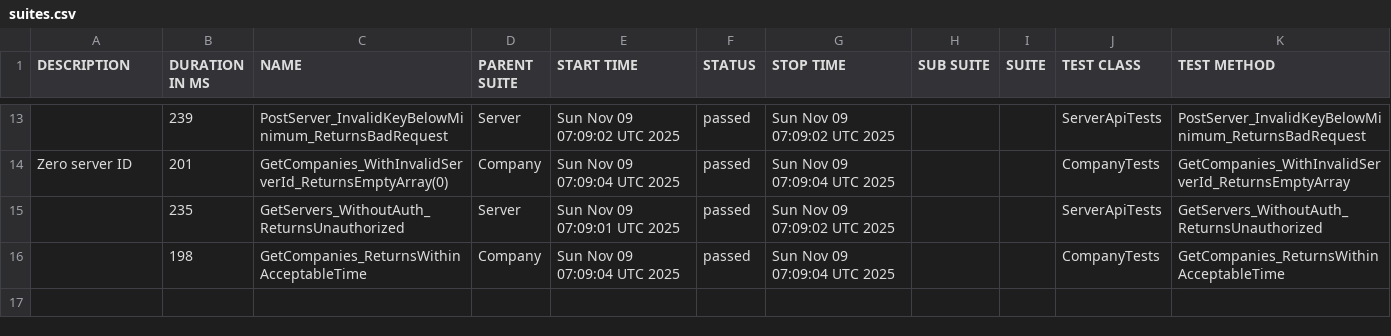
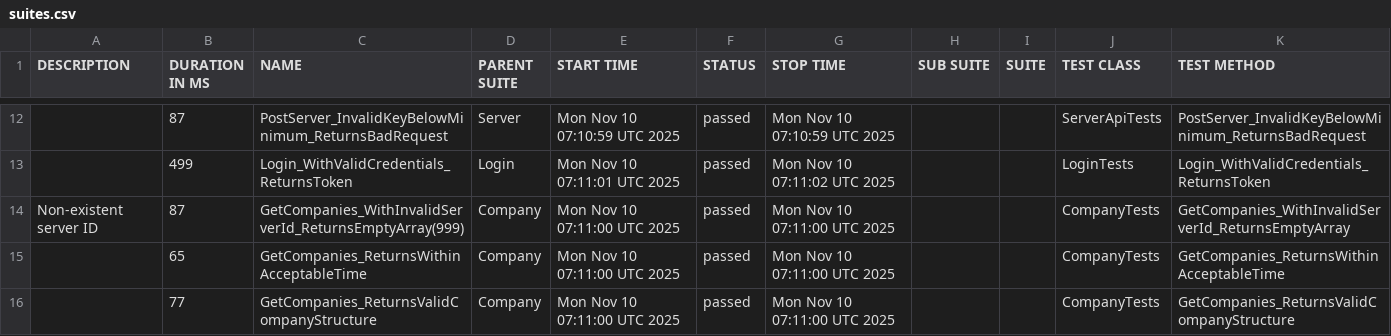
Before and after one commit to effiziente1/API_Testing, a CSV file: data/suites.csv, drawn as a sheet; only a part is shown, gaps mark what is left out; the diff covers the shown part only.

```diff
--- a/data/suites.csv
+++ b/data/suites.csv
@@ -14,5 +13,6 @@
-"","239","PostServer_InvalidKeyBelowMinimum_ReturnsBadRequest","Server","Sun Nov 09 07:09:02 UTC 2025","passed","Sun Nov 09 07:09:02 UTC 2025","","","ServerApiTests","PostServer_InvalidKeyBelowMinimum_ReturnsBadRequest"
-"Zero server ID
-","201","GetCompanies_WithInvalidServerId_ReturnsEmptyArray(0)","Company","Sun Nov 09 07:09:04 UTC 2025","passed","Sun Nov 09 07:09:04 UTC 2025","","","CompanyTests","GetCompanies_WithInvalidServerId_ReturnsEmptyArray"
-"","235","GetServers_WithoutAuth_ReturnsUnauthorized","Server","Sun Nov 09 07:09:01 UTC 2025","passed","Sun Nov 09 07:09:02 UTC 2025","","","ServerApiTests","GetServers_WithoutAuth_ReturnsUnauthorized"
-"","198","GetCompanies_ReturnsWithinAcceptableTime","Company","Sun Nov 09 07:09:04 UTC 2025","passed","Sun Nov 09 07:09:04 UTC 2025","","","CompanyTests","GetCompanies_ReturnsWithinAcceptableTime"
+"","87","PostServer_InvalidKeyBelowMinimum_ReturnsBadRequest","Server","Mon Nov 10 07:10:59 UTC 2025","passed","Mon Nov 10 07:10:59 UTC 2025","","","ServerApiTests","PostServer_InvalidKeyBelowMinimum_ReturnsBadRequest"
+"","499","Login_WithValidCredentials_ReturnsToken","Login","Mon Nov 10 07:11:01 UTC 2025","passed","Mon Nov 10 07:11:02 UTC 2025","","","LoginTests","Login_WithValidCredentials_ReturnsToken"
+"Non-existent server ID
+","87","GetCompanies_WithInvalidServerId_ReturnsEmptyArray(999)","Company","Mon Nov 10 07:11:00 UTC 2025","passed","Mon Nov 10 07:11:00 UTC 2025","","","CompanyTests","GetCompanies_WithInvalidServerId_ReturnsEmptyArray"
+"","65","GetCompanies_ReturnsWithinAcceptableTime","Company","Mon Nov 10 07:11:00 UTC 2025","passed","Mon Nov 10 07:11:00 UTC 2025","","","CompanyTests","GetCompanies_ReturnsWithinAcceptableTime"
+"","77","GetCompanies_ReturnsValidCompanyStructure","Company","Mon Nov 10 07:11:00 UTC 2025","passed","Mon Nov 10 07:11:00 UTC 2025","","","CompanyTests","GetCompanies_ReturnsValidCompanyStructure"
```
Also changed, not shown: 4 added rows, 5 removed rows and 22 edited cells elsewhere in this file, 37 other files.
